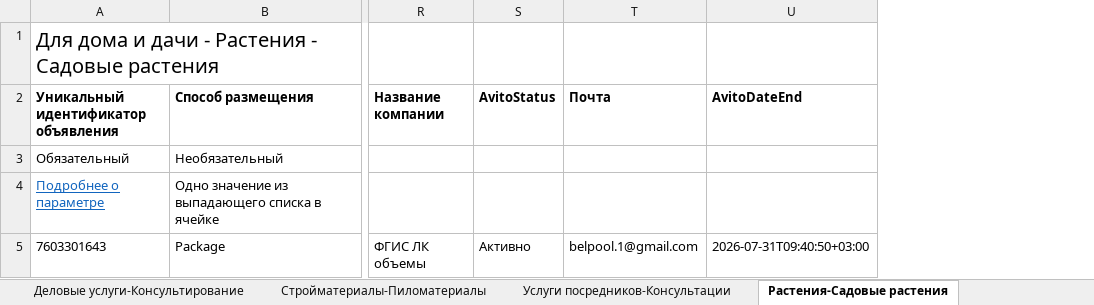
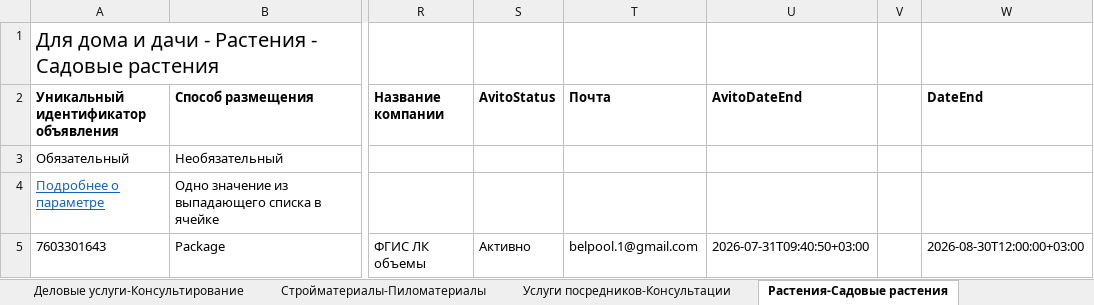
Before and after one commit to Harmageddon14/avito-feeds, an Excel workbook: fgislk.xlsx, sheet Растения-Садовые растения, drawn as a sheet; only a part is shown, gaps mark what is left out; values as stored, in another font and other column widths than the file's, no borders; conditional formats not drawn; the diff names each change by its address in the sheet, - before the commit and + after, or states it on an @@ line.

Commit message:
Добавлена колонка DateEnd во все листы: это поле останавливает объяву и блокирует платное автопродление

```diff
--- a/fgislk.xlsx (sheet Растения-Садовые растения)
+++ b/fgislk.xlsx (sheet Растения-Садовые растения)
+column V, empty
+column W (DateEnd), row 5: 2026-08-30T12:00:00+03:00
```
Also changed, not shown: sheet Производство, о-Обработка матер, sheet Услуги посредников-Консультации, sheet Деловые услуги-Консультирование, sheet Стройматериалы-Пиломатериалы.
